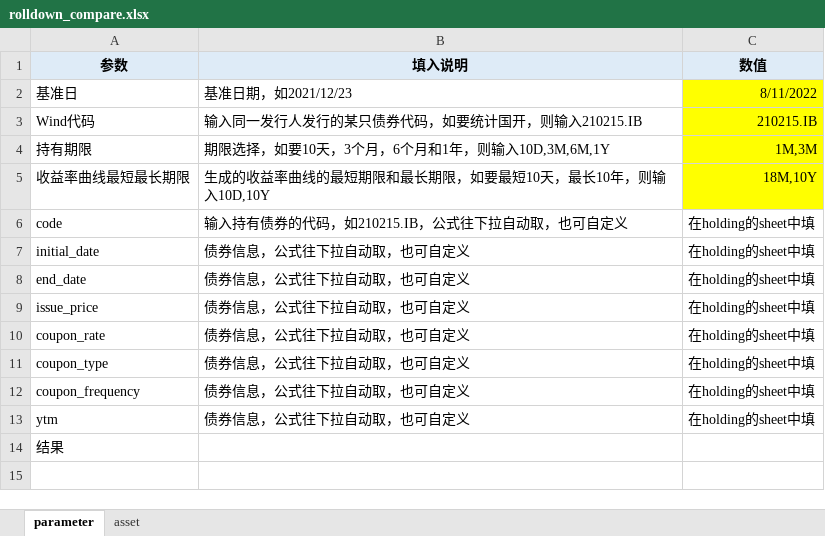
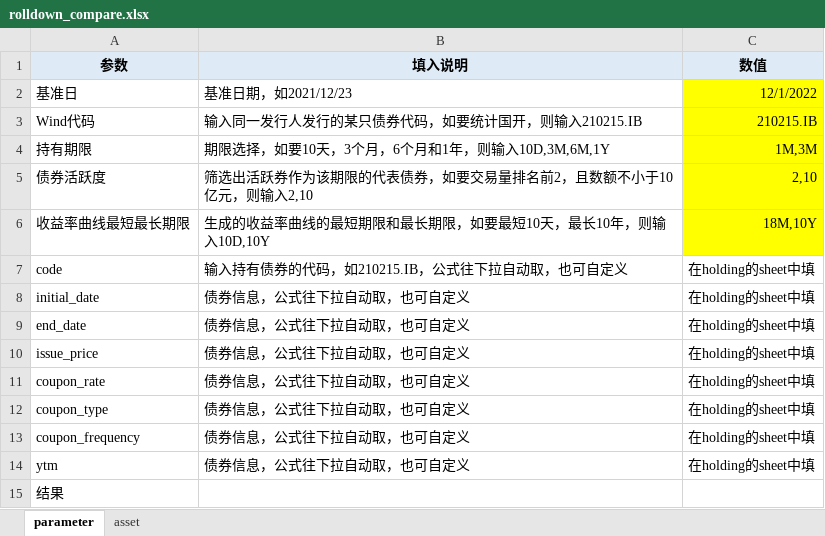
Before and after one commit to zyzsocool/FXIncome, an Excel workbook: tools/rolldown_compare.xlsx, sheet parameter, drawn as a sheet; values as stored, in another font and other column widths than the file's, no borders; the diff names each change by its address in the sheet, - before the commit and + after, or states it on an @@ line.

Commit message:
Add parameter “activity” to screen bonds

```diff
--- a/tools/rolldown_compare.xlsx (sheet parameter)
+++ b/tools/rolldown_compare.xlsx (sheet parameter)
-C2 (数值): 8/11/2022
+C2 (数值): 12/1/2022
+row 5: 债券活跃度 | 筛选出活跃券作为该期限的代表债券，如要交易量排名前2，且数额不小于10亿元，则输入2,10 | 2,10
```
Also changed, not shown: sheet asset, 1 other file.
